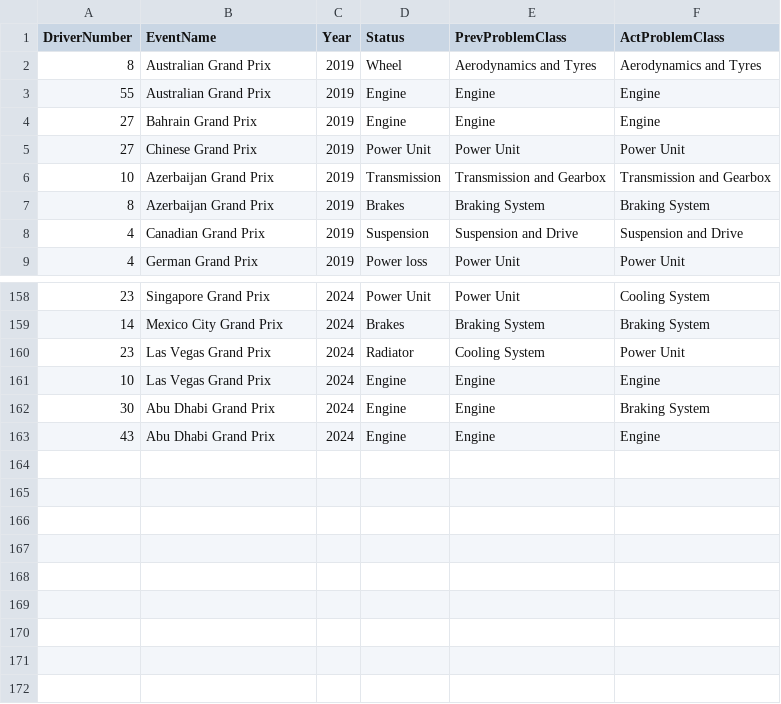
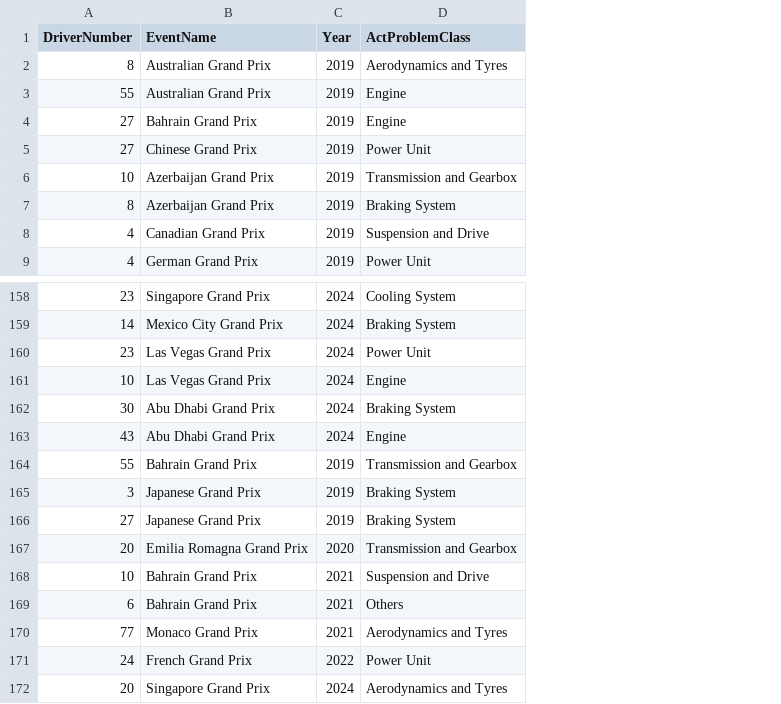
Before and after one commit to adsp-polito/2024-P3-F1LLM, a CSV file: Dataset/19-24_all_events_anomalies_new.csv, drawn as a sheet; only a part is shown, gaps mark what is left out; removed rows and columns are numbered as before the commit, all else as after; the diff names each change by its address in the sheet, - before the commit and + after, or states it on an @@ line.

Commit message:
autoencoder no driverAhead

```diff
--- a/Dataset/19-24_all_events_anomalies_new.csv
+++ b/Dataset/19-24_all_events_anomalies_new.csv
-column D (Status), rows 2-9: Wheel | Engine | Engine | Power Unit | Transmission | Brakes | Suspension | Power loss; rows 158-163: Power Unit | Brakes | Radiator | Engine | Engine | Engine
-column E (PrevProblemClass), rows 2-9: Aerodynamics and Tyres | Engine | Engine | Power Unit | Transmission and Gearbox | Braking System | Suspension and Drive | Power Unit; rows 158-163: Power Unit | Braking System | Cooling System | Engine | Engine | Engine
+row 164: 55 | Bahrain Grand Prix | 2019 | Transmission and Gearbox
+row 165: 3 | Japanese Grand Prix | 2019 | Braking System
+row 166: 27 | Japanese Grand Prix | 2019 | Braking System
+row 167: 20 | Emilia Romagna Grand Prix | 2020 | Transmission and Gearbox
+row 168: 10 | Bahrain Grand Prix | 2021 | Suspension and Drive
+row 169: 6 | Bahrain Grand Prix | 2021 | Others
+row 170: 77 | Monaco Grand Prix | 2021 | Aerodynamics and Tyres
+row 171: 24 | French Grand Prix | 2022 | Power Unit
+row 172: 20 | Singapore Grand Prix | 2024 | Aerodynamics and Tyres
```
Also changed, not shown: 3 other files.
